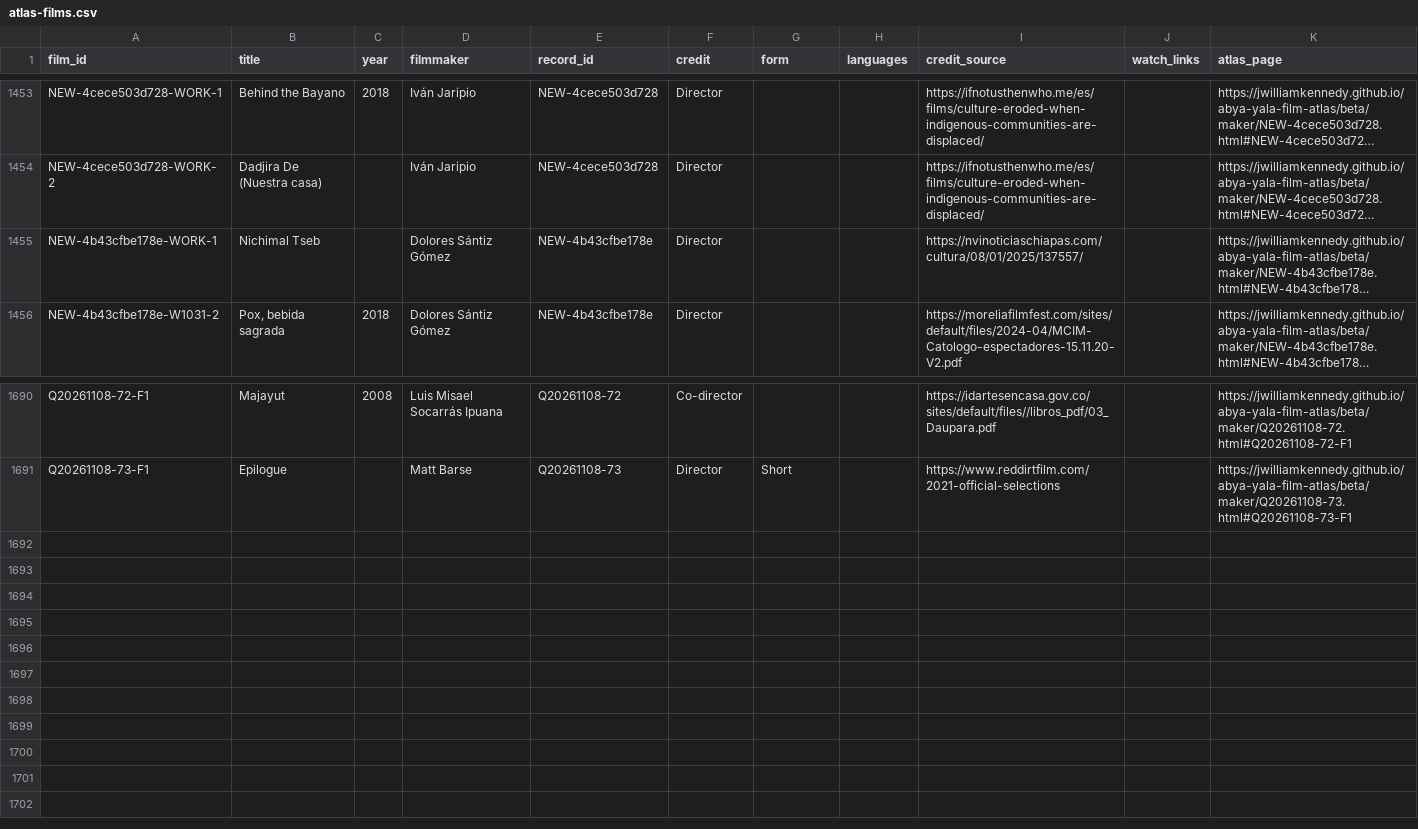
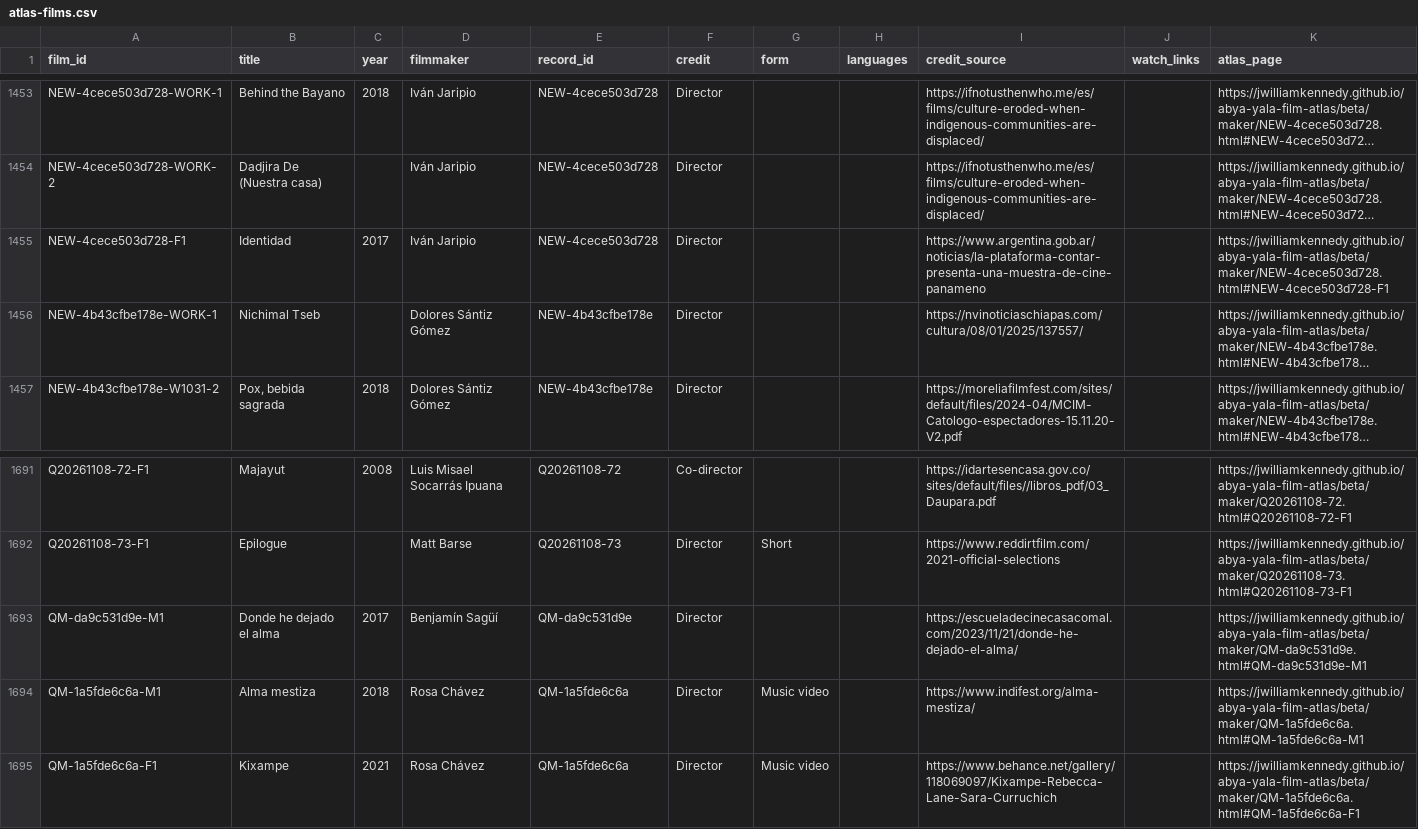
Before and after one commit to jwilliamkennedy/abya-yala-film-atlas, a CSV file: beta/data/atlas-films.csv, drawn as a sheet; only a part is shown, gaps mark what is left out; long unchanged cells end in …; the diff names each change by its address in the sheet, - before the commit and + after, or states it on an @@ line.

```diff
--- a/beta/data/atlas-films.csv
+++ b/beta/data/atlas-films.csv
+row 1455: NEW-4cece503d728-F1 | Identidad | 2017 | Iván Jaripio | NEW-4cece503d728 | Director |  |  | https://www.argentina.gob.ar/noticias/la-plataforma-contar-presenta-una-muestra-de-cine-panameno |  | https://jwilliamkennedy.github.io/abya-yala-film-atlas/beta/maker/NEW-4cece503d728.html#NEW-4cece503d728-F1
+row 1693: QM-da9c531d9e-M1 | Donde he dejado el alma | 2017 | Benjamín Sagüí | QM-da9c531d9e | Director |  |  | https://escueladecinecasacomal.com/2023/11/21/donde-he-dejado-el-alma/ |  | https://jwilliamkennedy.github.io/abya-yala-film-atlas/beta/maker/QM-da9c531d9e.html#QM-da9c531d9e-M1
+row 1694: QM-1a5fde6c6a-M1 | Alma mestiza | 2018 | Rosa Chávez | QM-1a5fde6c6a | Director | Music video |  | https://www.indifest.org/alma-mestiza/ |  | https://jwilliamkennedy.github.io/abya-yala-film-atlas/beta/maker/QM-1a5fde6c6a.html#QM-1a5fde6c6a-M1
+row 1695: QM-1a5fde6c6a-F1 | Kixampe | 2021 | Rosa Chávez | QM-1a5fde6c6a | Director | Music video |  | https://www.behance.net/gallery/118069097/Kixampe-Rebecca-Lane-Sara-Curruchich |  | https://jwilliamkennedy.github.io/abya-yala-film-atlas/beta/maker/QM-1a5fde6c6a.html#QM-1a5fde6c6a-F1
```
Also changed, not shown: beta/data/atlas-filmmakers.csv, beta/data/film-facets.csv, 14 other files.
